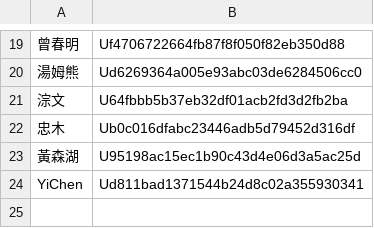
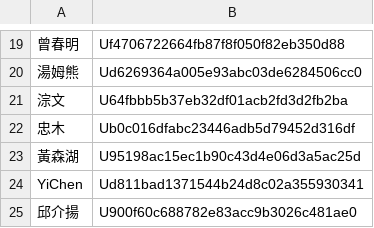
Before and after one commit to laya1017/line-robot-1017, a CSV file: user_id.csv, drawn as a sheet; only a part is shown, gaps mark what is left out; the diff names each change by its address in the sheet, - before the commit and + after, or states it on an @@ line.

```diff
--- a/user_id.csv
+++ b/user_id.csv
+row 25: 邱介揚 | U900f60c688782e83acc9b3026c481ae0
```
Also changed, not shown: 1 other file.
